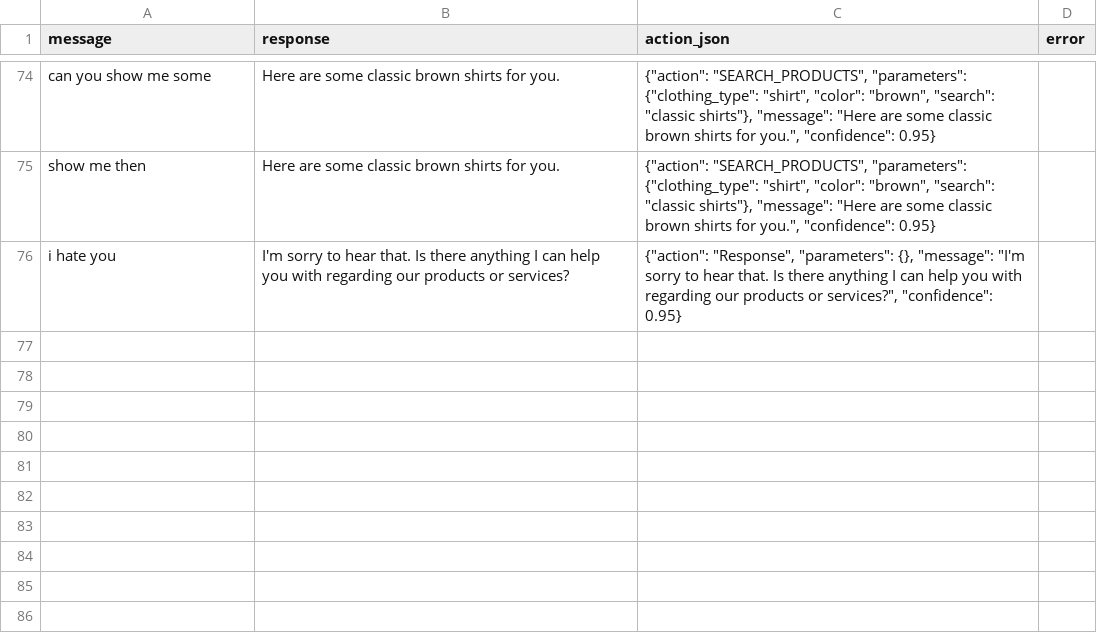
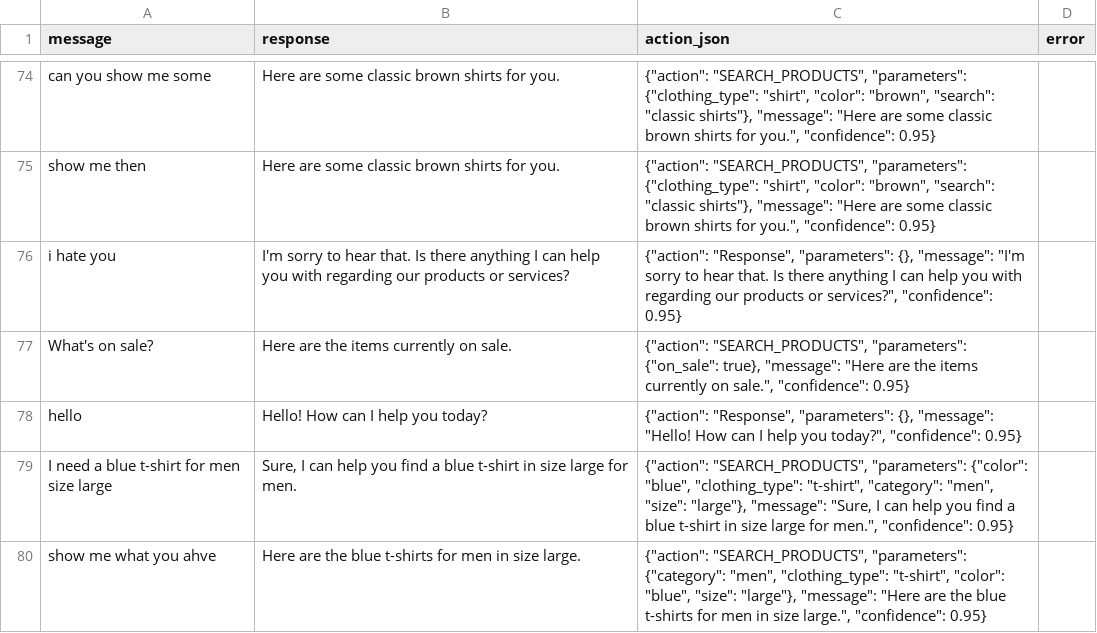
Before and after one commit to aminparva84/InsightShop, a CSV file: docs/ai_debug.csv, drawn as a sheet; only a part is shown, gaps mark what is left out.

```diff
--- a/docs/ai_debug.csv
+++ b/docs/ai_debug.csv
@@ -78 +78,5 @@ show me then,Here are some classic brown shirts for you.,"{""action"": ""SEARCH_
 i hate you,I'm sorry to hear that. Is there anything I can help you with regarding our products or services?,"{""action"": ""Response"", ""parameters"": {}, ""message"": ""I'm sorry to hear that. Is there anything I can help you with regarding our products or services?"", ""confidence"": 0.95}",
+What's on sale?,Here are the items currently on sale.,"{""action"": ""SEARCH_PRODUCTS"", ""parameters"": {""on_sale"": true}, ""message"": ""Here are the items currently on sale."", ""confidence"": 0.95}",
+hello,Hello! How can I help you today?,"{""action"": ""Response"", ""parameters"": {}, ""message"": ""Hello! How can I help you today?"", ""confidence"": 0.95}",
+I need a blue t-shirt for men size large,"Sure, I can help you find a blue t-shirt in size large for men.","{""action"": ""SEARCH_PRODUCTS"", ""parameters"": {""color"": ""blue"", ""clothing_type"": ""t-shirt"", ""category"": ""men"", ""size"": ""large""}, ""message"": ""Sure, I can help you find a blue t-shirt in size large for men."", ""confidence"": 0.95}",
+show me what you ahve,Here are the blue t-shirts for men in size large.,"{""action"": ""SEARCH_PRODUCTS"", ""parameters"": {""category"": ""men"", ""clothing_type"": ""t-shirt"", ""color"": ""blue"", ""size"": ""large""}, ""message"": ""Here are the blue t-shirts for men in size large."", ""confidence"": 0.95}",
```
Also changed, not shown: 33 other files.
